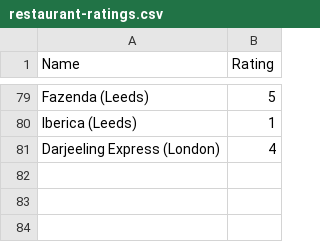
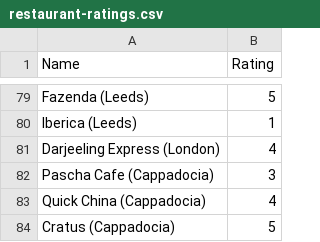
Before and after one commit to tnoel999888/movie-list, a CSV file: _data/restaurant-ratings.csv, drawn as a sheet; only a part is shown, gaps mark what is left out; the diff names each change by its address in the sheet, - before the commit and + after, or states it on an @@ line.

Commit message:
Update restaurant-ratings.csv

```diff
--- a/_data/restaurant-ratings.csv
+++ b/_data/restaurant-ratings.csv
+row 82: Pascha Cafe (Cappadocia) | 3
+row 83: Quick China (Cappadocia) | 4
+row 84: Cratus (Cappadocia) | 5
```
